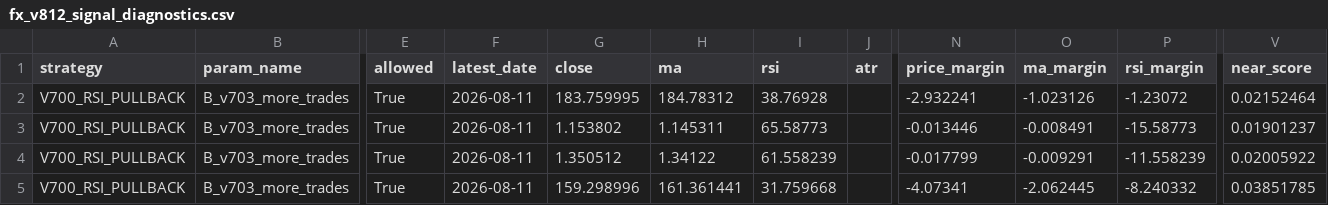
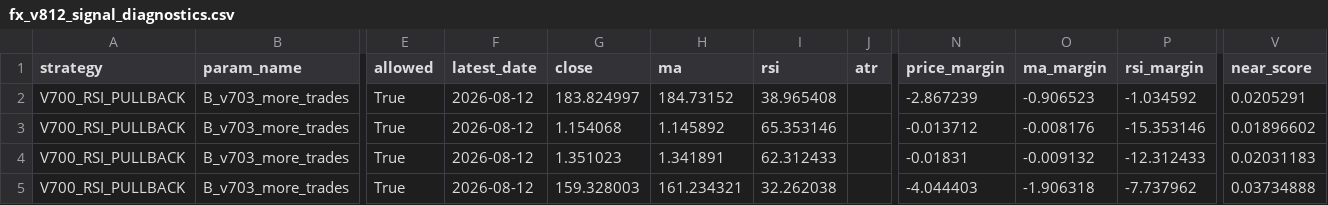
Before and after one commit to pengin01/Fx-Trade-System, a CSV file: fx_v812_signal_diagnostics.csv, drawn as a sheet; only a part is shown, gaps mark what is left out; the diff covers the shown part only; the diff names each change by its address in the sheet, - before the commit and + after, or states it on an @@ line.

```diff
--- a/fx_v812_signal_diagnostics.csv
+++ b/fx_v812_signal_diagnostics.csv
-F2:F5 (latest_date): 2026-08-11
+F2:F5 (latest_date): 2026-08-12
-G2 (close): 183.759995
+G2 (close): 183.824997
-H2 (ma): 184.78312
+H2 (ma): 184.73152
-I2 (rsi): 38.76928
+I2 (rsi): 38.965408
-N2 (price_margin): -2.932241
+N2 (price_margin): -2.867239
-O2 (ma_margin): -1.023126
+O2 (ma_margin): -0.906523
-P2 (rsi_margin): -1.23072
+P2 (rsi_margin): -1.034592
-V2 (near_score): 0.02152464
+V2 (near_score): 0.0205291
-G3 (close): 1.153802
+G3 (close): 1.154068
-H3 (ma): 1.145311
+H3 (ma): 1.145892
-I3 (rsi): 65.58773
+I3 (rsi): 65.353146
-N3 (price_margin): -0.013446
+N3 (price_margin): -0.013712
-O3 (ma_margin): -0.008491
+O3 (ma_margin): -0.008176
-P3 (rsi_margin): -15.58773
+P3 (rsi_margin): -15.353146
-V3 (near_score): 0.01901237
+V3 (near_score): 0.01896602
-G4 (close): 1.350512
+G4 (close): 1.351023
-H4 (ma): 1.34122
+H4 (ma): 1.341891
-I4 (rsi): 61.558239
+I4 (rsi): 62.312433
-N4 (price_margin): -0.017799
+N4 (price_margin): -0.01831
-O4 (ma_margin): -0.009291
+O4 (ma_margin): -0.009132
-P4 (rsi_margin): -11.558239
+P4 (rsi_margin): -12.312433
-V4 (near_score): 0.02005922
+V4 (near_score): 0.02031183
-G5 (close): 159.298996
+G5 (close): 159.328003
-H5 (ma): 161.361441
+H5 (ma): 161.234321
-I5 (rsi): 31.759668
+I5 (rsi): 32.262038
-N5 (price_margin): -4.07341
+N5 (price_margin): -4.044403
-O5 (ma_margin): -2.062445
+O5 (ma_margin): -1.906318
-P5 (rsi_margin): -8.240332
+P5 (rsi_margin): -7.737962
-V5 (near_score): 0.03851785
+V5 (near_score): 0.03734888
```
Also changed, not shown: 14 edited cells elsewhere in this file, fx_v811_equity.csv, 3 other files.
